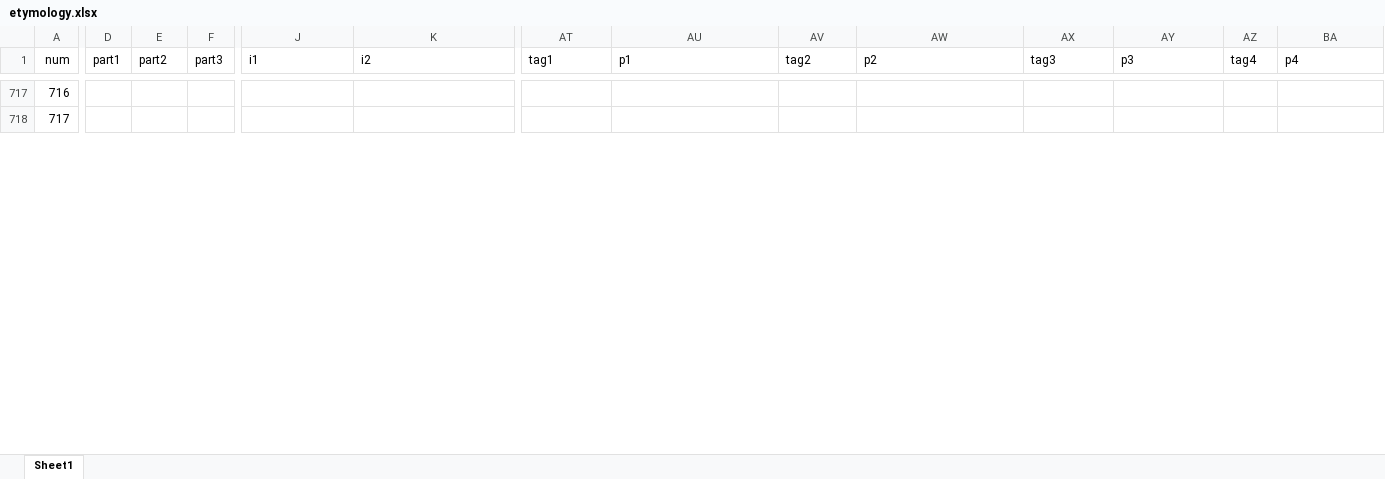
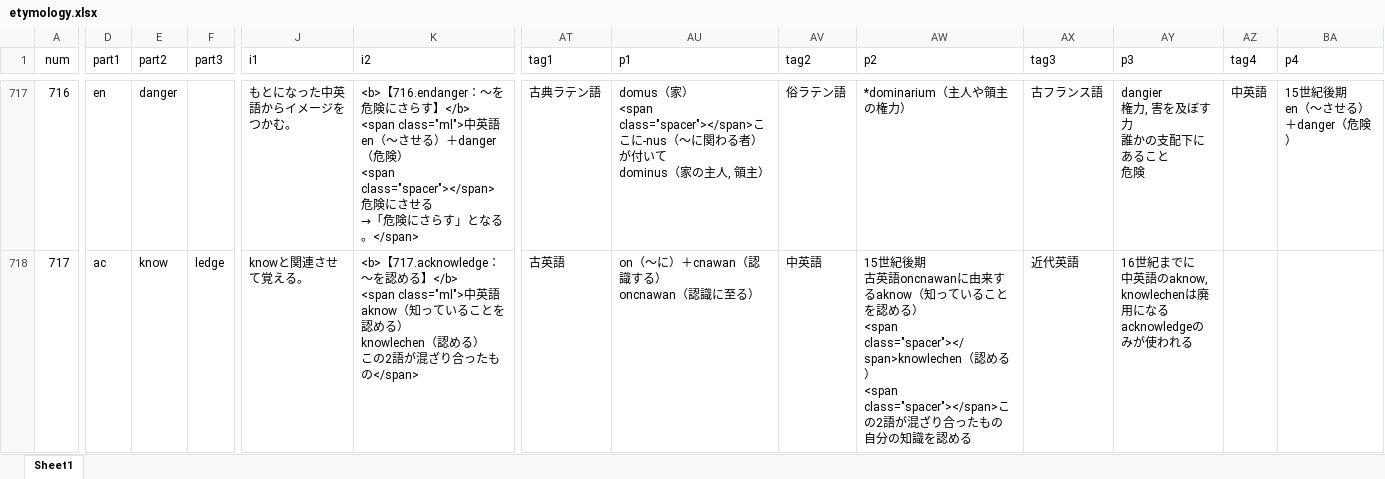
Before and after one commit to mar0ram/etymology-dictionary, an Excel workbook: data/etymology.xlsx, sheet Sheet1, drawn as a sheet; only a part is shown, gaps mark what is left out; values as stored, in another font and other column widths than the file's, no borders; conditional formats not drawn; ↵ is a line break in a cell; the diff covers the shown part only; the diff names each change by its address in the sheet, - before the commit and + after, or states it on an @@ line.

```diff
--- a/data/etymology.xlsx (sheet Sheet1)
+++ b/data/etymology.xlsx (sheet Sheet1)
-D717 (part1): (empty)
+D717 (part1): en
-E717 (part2): (empty)
+E717 (part2): danger
-J717 (i1): (empty)
+J717 (i1): もとになった中英語からイメージをつかむ。
-K717 (i2): (empty)
+K717 (i2): <b>【716.endanger：〜を危険にさらす】</b> ↵ <span class="ml">中英語 ↵ en（〜させる）＋danger（危険） ↵ <span class="spacer"></span>危険にさせる ↵ →「危険にさらす」となる。</span>
-AT717 (tag1): (empty)
+AT717 (tag1): 古典ラテン語
-AU717 (p1): (empty)
+AU717 (p1): domus（家） ↵ <span class="spacer"></span>ここに-nus（〜に関わる者）が付いて ↵ dominus（家の主人, 領主）
-AV717 (tag2): (empty)
+AV717 (tag2): 俗ラテン語
-AW717 (p2): (empty)
+AW717 (p2): *dominarium（主人や領主の権力）
-AX717 (tag3): (empty)
+AX717 (tag3): 古フランス語
-AY717 (p3): (empty)
+AY717 (p3): dangier ↵ 権力, 害を及ぼす力 ↵ 誰かの支配下にあること ↵ 危険
-AZ717 (tag4): (empty)
+AZ717 (tag4): 中英語
-BA717 (p4): (empty)
+BA717 (p4): 15世紀後期 ↵ en（〜させる）＋danger（危険）
-D718 (part1): (empty)
+D718 (part1): ac
-E718 (part2): (empty)
+E718 (part2): know
-F718 (part3): (empty)
+F718 (part3): ledge
-J718 (i1): (empty)
+J718 (i1): knowと関連させて覚える。
-K718 (i2): (empty)
+K718 (i2): <b>【717.acknowledge：〜を認める】</b> ↵ <span class="ml">中英語 ↵ aknow（知っていることを認める） ↵ knowlechen（認める） ↵ この2語が混ざり合ったもの</span>
-AT718 (tag1): (empty)
+AT718 (tag1): 古英語
-AU718 (p1): (empty)
+AU718 (p1): on（〜に）＋cnawan（認識する） ↵ oncnawan（認識に至る）
-AV718 (tag2): (empty)
+AV718 (tag2): 中英語
-AW718 (p2): (empty)
+AW718 (p2): 15世紀後期 ↵ 古英語oncnawanに由来するaknow（知っていることを認める） ↵ <span class="spacer"></span>knowlechen（認める） ↵ <span class="spacer"></span>この2語が混ざり合ったもの ↵ 自分の知識を認める
-AX718 (tag3): (empty)
+AX718 (tag3): 近代英語
-AY718 (p3): (empty)
+AY718 (p3): 16世紀までに ↵ 中英語のaknow, knowlechenは廃用になる ↵ acknowledgeのみが使われる
```
Also changed, not shown: 251 edited cells elsewhere in this sheet, 2 other files.
